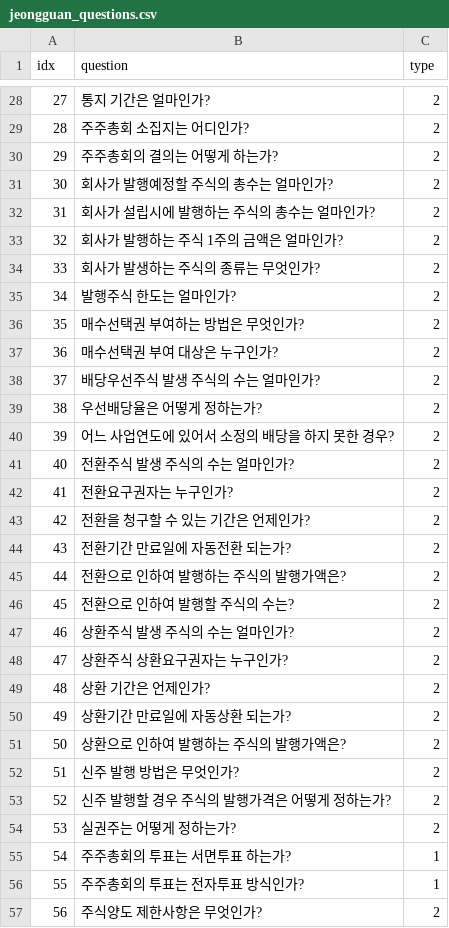
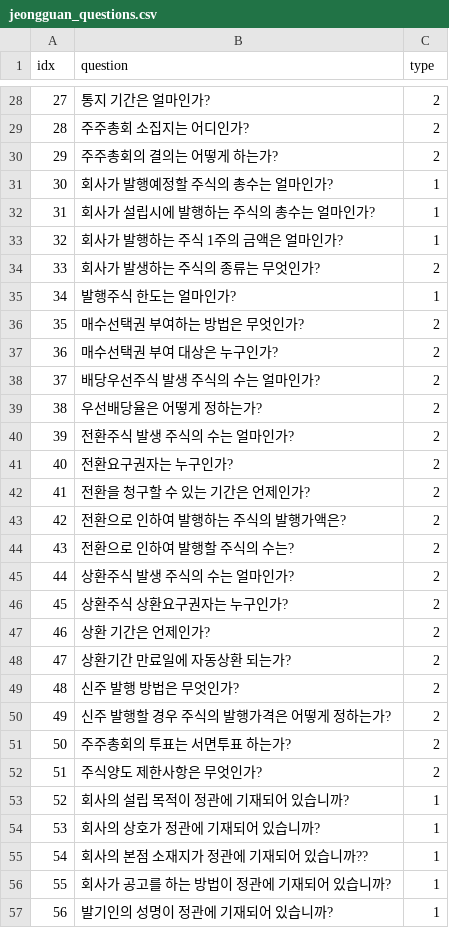
Before and after one commit to minju0307/jeongguan_check_system, a CSV file: data/jeongguan_questions.csv, drawn as a sheet; only a part is shown, gaps mark what is left out; the shorter side is filled out with more unchanged rows; removed rows and columns are numbered as before the commit, all else as after; the diff covers the shown part only; the diff names each change by its address in the sheet, - before the commit and + after, or states it on an @@ line.

Commit message:
질문 업데이트

```diff
--- a/data/jeongguan_questions.csv
+++ b/data/jeongguan_questions.csv
-C31:C33 (type): 2
+C31:C33 (type): 1
-C35 (type): 2
+C35 (type): 1
-row 40: 39 | 어느 사업연도에 있어서 소정의 배당을 하지 못한 경우? | 2
@@ column A (idx) renumbered from row 40 down @@
-row 44: 43 | 전환기간 만료일에 자동전환 되는가? | 2
-row 51: 50 | 상환으로 인하여 발행하는 주식의 발행가액은? | 2
-row 54: 53 | 실권주는 어떻게 정하는가? | 2
-C51 (type): 1
+C51 (type): 2
-row 56: 55 | 주주총회의 투표는 전자투표 방식인가? | 1
```
Also changed, not shown: 6 edited cells elsewhere in this file.
